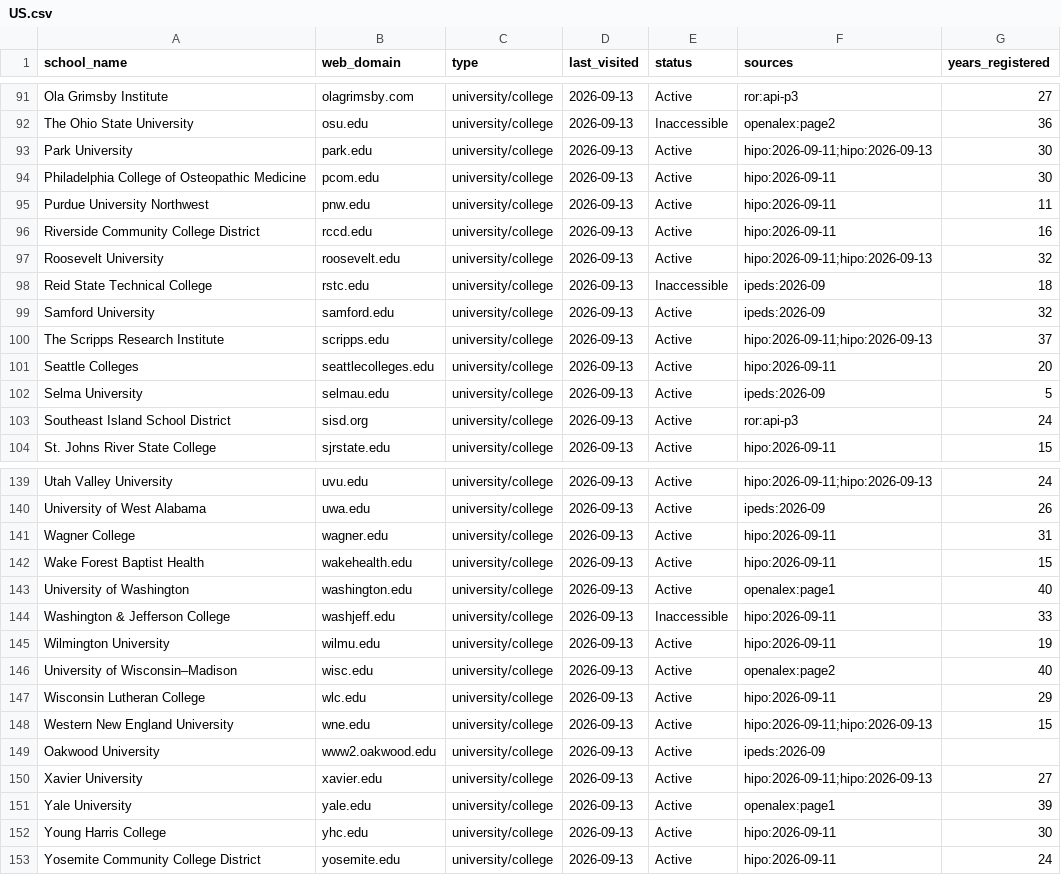
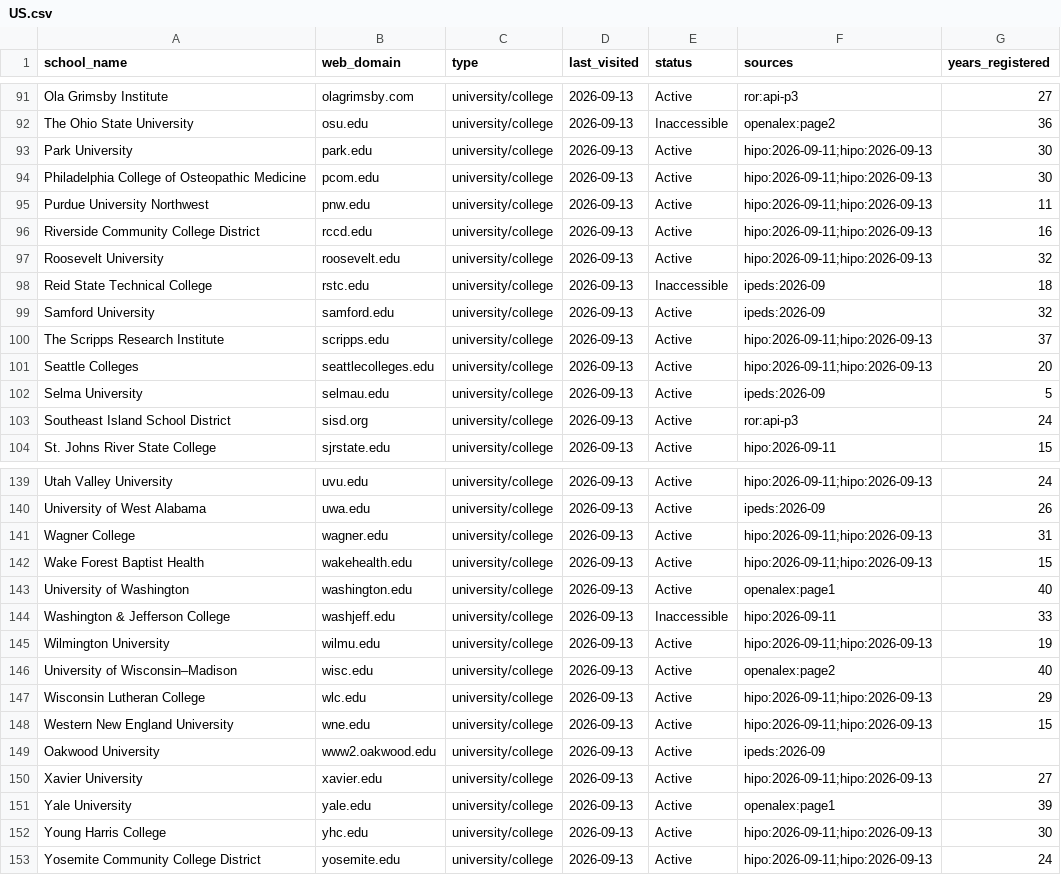
Before and after one commit to yifeiwu/edu-list, a CSV file: data/countries/US.csv, drawn as a sheet; only a part is shown, gaps mark what is left out; the diff covers the shown part only.

```diff
--- a/data/countries/US.csv
+++ b/data/countries/US.csv
@@ -93,5 +93,5 @@ The Ohio State University,osu.edu,university/college,2026-09-13,Inaccessible,ope
 Park University,park.edu,university/college,2026-09-13,Active,hipo:2026-09-11;hipo:2026-09-13,30
-Philadelphia College of Osteopathic Medicine,pcom.edu,university/college,2026-09-13,Active,hipo:2026-09-11,30
-Purdue University Northwest,pnw.edu,university/college,2026-09-13,Active,hipo:2026-09-11,11
-Riverside Community College District,rccd.edu,university/college,2026-09-13,Active,hipo:2026-09-11,16
+Philadelphia College of Osteopathic Medicine,pcom.edu,university/college,2026-09-13,Active,hipo:2026-09-11;hipo:2026-09-13,30
+Purdue University Northwest,pnw.edu,university/college,2026-09-13,Active,hipo:2026-09-11;hipo:2026-09-13,11
+Riverside Community College District,rccd.edu,university/college,2026-09-13,Active,hipo:2026-09-11;hipo:2026-09-13,16
 Roosevelt University,roosevelt.edu,university/college,2026-09-13,Active,hipo:2026-09-11;hipo:2026-09-13,32
@@ -100,3 +100,3 @@ Samford University,samford.edu,university/college,2026-09-13,Active,ipeds:2026-0
 The Scripps Research Institute,scripps.edu,university/college,2026-09-13,Active,hipo:2026-09-11;hipo:2026-09-13,37
-Seattle Colleges,seattlecolleges.edu,university/college,2026-09-13,Active,hipo:2026-09-11,20
+Seattle Colleges,seattlecolleges.edu,university/college,2026-09-13,Active,hipo:2026-09-11;hipo:2026-09-13,20
 Selma University,selmau.edu,university/college,2026-09-13,Active,ipeds:2026-09,5
@@ -140,9 +140,9 @@ Utah Valley University,uvu.edu,university/college,2026-09-13,Active,hipo:2026-09
 University of West Alabama,uwa.edu,university/college,2026-09-13,Active,ipeds:2026-09,26
-Wagner College,wagner.edu,university/college,2026-09-13,Active,hipo:2026-09-11,31
-Wake Forest Baptist Health,wakehealth.edu,university/college,2026-09-13,Active,hipo:2026-09-11,15
+Wagner College,wagner.edu,university/college,2026-09-13,Active,hipo:2026-09-11;hipo:2026-09-13,31
+Wake Forest Baptist Health,wakehealth.edu,university/college,2026-09-13,Active,hipo:2026-09-11;hipo:2026-09-13,15
 University of Washington,washington.edu,university/college,2026-09-13,Active,openalex:page1,40
 Washington & Jefferson College,washjeff.edu,university/college,2026-09-13,Inaccessible,hipo:2026-09-11,33
-Wilmington University,wilmu.edu,university/college,2026-09-13,Active,hipo:2026-09-11,19
+Wilmington University,wilmu.edu,university/college,2026-09-13,Active,hipo:2026-09-11;hipo:2026-09-13,19
 University of Wisconsin–Madison,wisc.edu,university/college,2026-09-13,Active,openalex:page2,40
-Wisconsin Lutheran College,wlc.edu,university/college,2026-09-13,Active,hipo:2026-09-11,29
+Wisconsin Lutheran College,wlc.edu,university/college,2026-09-13,Active,hipo:2026-09-11;hipo:2026-09-13,29
 Western New England University,wne.edu,university/college,2026-09-13,Active,hipo:2026-09-11;hipo:2026-09-13,15
@@ -151,3 +151,3 @@ Xavier University,xavier.edu,university/college,2026-09-13,Active,hipo:2026-09-1
 Yale University,yale.edu,university/college,2026-09-13,Active,openalex:page1,39
-Young Harris College,yhc.edu,university/college,2026-09-13,Active,hipo:2026-09-11,30
-Yosemite Community College District,yosemite.edu,university/college,2026-09-13,Active,hipo:2026-09-11,24
+Young Harris College,yhc.edu,university/college,2026-09-13,Active,hipo:2026-09-11;hipo:2026-09-13,30
+Yosemite Community College District,yosemite.edu,university/college,2026-09-13,Active,hipo:2026-09-11;hipo:2026-09-13,24
```
Also changed, not shown: 14 edited cells elsewhere in this file, data/countries/AU.csv, data/countries/IN.csv, 3 other files.
